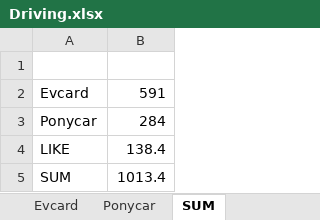
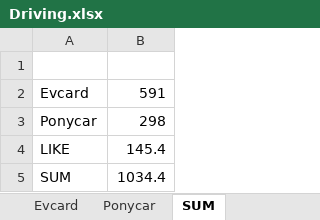
Before and after one commit to pure-study/misc, an Excel workbook: src/main/resources/Driving.xlsx, sheet SUM, drawn as a sheet; values as stored, in another font and other column widths than the file's, no borders; the diff names each change by its address in the sheet, - before the commit and + after, or states it on an @@ line.

Commit message:
tag

```diff
--- a/src/main/resources/Driving.xlsx (sheet SUM)
+++ b/src/main/resources/Driving.xlsx (sheet SUM)
-B3: 284
+B3: 298
-B4: 138.4
+B4: 145.4
-B5: 1013.4
+B5: 1034.4
```
Also changed, not shown: sheet Ponycar.
